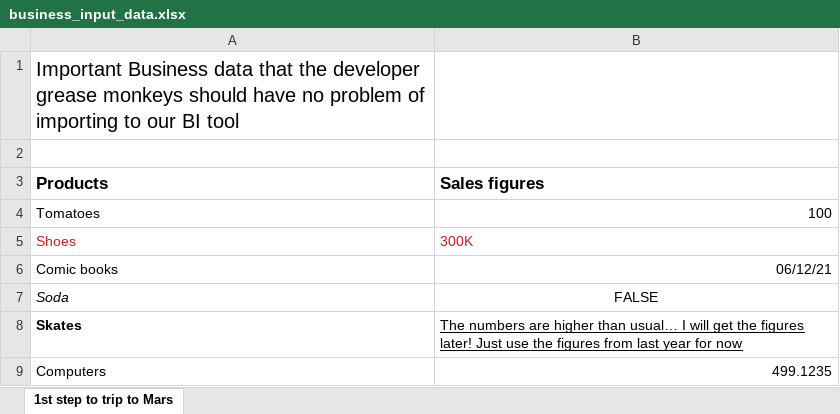
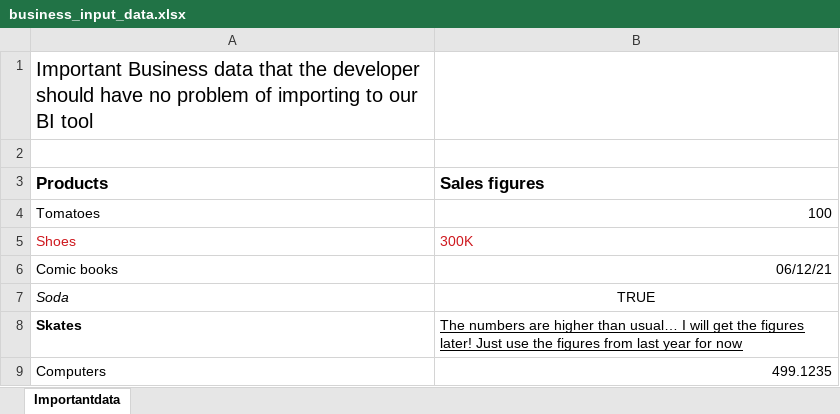
Before and after one commit to ekim197711/apache-poi-java, an Excel workbook: input/business_input_data.xlsx, sheet Importantdata, drawn as a sheet; values as stored, in another font and other column widths than the file's, no borders; the diff names each change by its address in the sheet, - before the commit and + after, or states it on an @@ line.

Commit message:
Read from excel

```diff
--- a/input/business_input_data.xlsx (sheet Importantdata)
+++ b/input/business_input_data.xlsx (sheet Importantdata)
-sheet tab: 1st step to trip to Mars
+sheet tab: Importantdata
-A1 (Products): …the developer grease monkeys should have…
+A1 (Products): …the developer should have…
-B7 (Sales figures): FALSE
+B7 (Sales figures): TRUE
```
Also changed, not shown: 3 other files.
